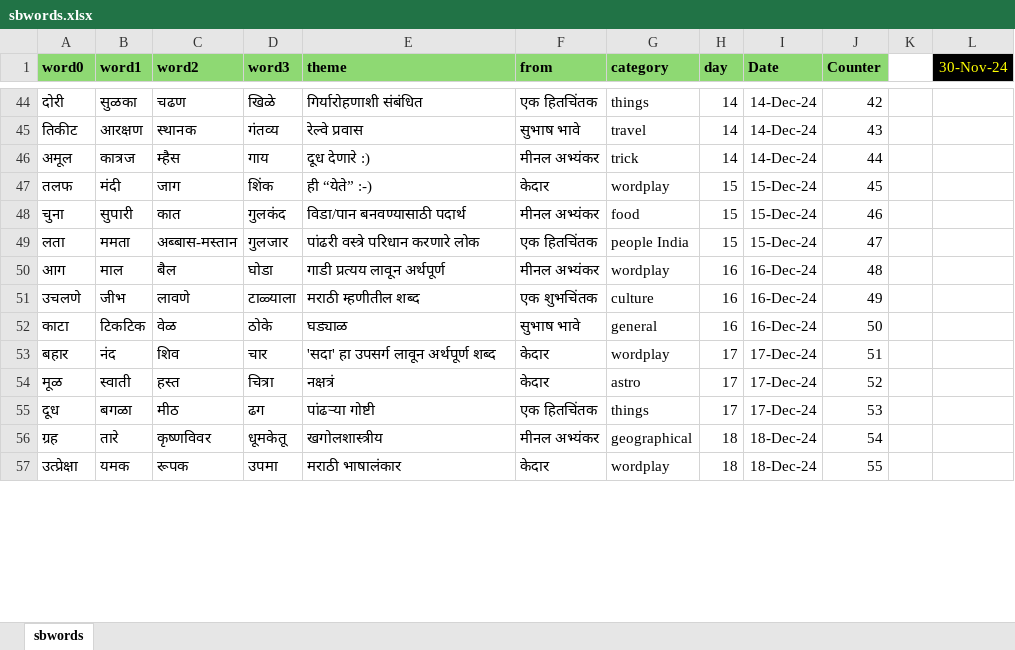
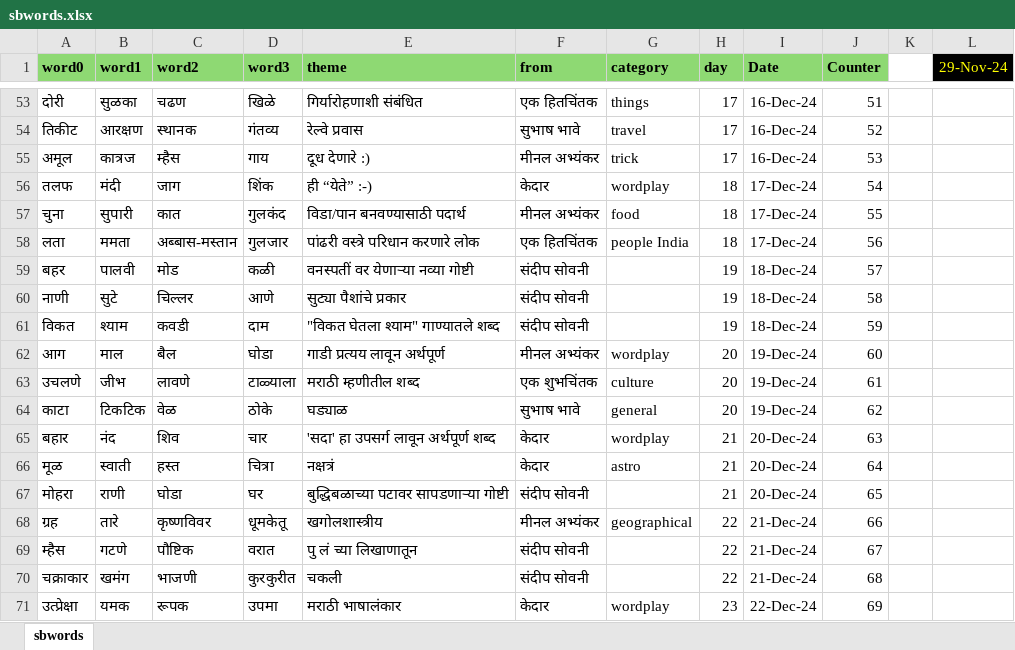
Before and after one commit to hrishinene/shabdakala, an Excel workbook: code/shabdakala/resource/sbwords.xlsx, sheet sbwords, drawn as a sheet; only a part is shown, gaps mark what is left out; values as stored, in another font and other column widths than the file's, no borders; conditional formats not drawn; removed rows and columns are numbered as before the commit, all else as after; the diff covers the shown part only; the diff names each change by its address in the sheet, - before the commit and + after, or states it on an @@ line.

Commit message:
Fix Date parity and local time issue

```diff
--- a/code/shabdakala/resource/sbwords.xlsx (sheet sbwords)
+++ b/code/shabdakala/resource/sbwords.xlsx (sheet sbwords)
-L1: 30-Nov-24
+L1: 29-Nov-24
-H53:H55 (day): 14
+H53:H55 (day): 17
-I53:I55 (Date): 14-Dec-24
+I53:I55 (Date): 16-Dec-24
-J53 (Counter): 42
+J53 (Counter): 51
-J54 (Counter): 43
+J54 (Counter): 52
-J55 (Counter): 44
+J55 (Counter): 53
-H56:H58 (day): 15
+H56:H58 (day): 18
-I56:I58 (Date): 15-Dec-24
+I56:I58 (Date): 17-Dec-24
-J56 (Counter): 45
+J56 (Counter): 54
-J57 (Counter): 46
+J57 (Counter): 55
-J58 (Counter): 47
+J58 (Counter): 56
+row 59: बहर | पालवी | मोड | कळी | वनस्पतीं वर येणार्‍या नव्या गोष्टी | संदीप सोवनी |  | 19 | 18-Dec-24 | 57
+row 60: नाणी | सुटे | चिल्लर | आणे | सुट्या पैशांचे प्रकार | संदीप सोवनी |  | 19 | 18-Dec-24 | 58
+row 61: विकत | श्याम | कवडी | दाम | "विकत घेतला श्याम" गाण्यातले शब्द | संदीप सोवनी |  | 19 | 18-Dec-24 | 59
-H62:H64 (day): 16
+H62:H64 (day): 20
-I62:I64 (Date): 16-Dec-24
+I62:I64 (Date): 19-Dec-24
-J62 (Counter): 48
+J62 (Counter): 60
-J63 (Counter): 49
+J63 (Counter): 61
-J64 (Counter): 50
+J64 (Counter): 62
-H65:H66 (day): 17
+H65:H66 (day): 21
-I65:I66 (Date): 17-Dec-24
+I65:I66 (Date): 20-Dec-24
-J65 (Counter): 51
+J65 (Counter): 63
-J66 (Counter): 52
+J66 (Counter): 64
-row 55: दूध | बगळा | मीठ | ढग | पांढऱ्या गोष्टी | एक हितचिंतक | things | 17 | 17-Dec-24 | 53
+row 67: मोहरा | राणी | घोडा | घर | बुद्धिबळाच्या पटावर सापडणाऱ्या गोष्टी | संदीप सोवनी |  | 21 | 20-Dec-24 | 65
-H68 (day): 18
+H68 (day): 22
-I68 (Date): 18-Dec-24
+I68 (Date): 21-Dec-24
-J68 (Counter): 54
+J68 (Counter): 66
+row 69: म्हैस | गटणे | पौष्टिक | वरात | पु लं च्या लिखाणातून | संदीप सोवनी |  | 22 | 21-Dec-24 | 67
+row 70: चक्राकार | खमंग | भाजणी | कुरकुरीत | चकली | संदीप सोवनी |  | 22 | 21-Dec-24 | 68
-H71 (day): 18
+H71 (day): 23
-I71 (Date): 18-Dec-24
+I71 (Date): 22-Dec-24
-J71 (Counter): 55
+J71 (Counter): 69
```
Also changed, not shown: 43 added rows, 1 removed row and 154 edited cells elsewhere in this sheet, formulas that keep their value, code/shabdakala/resource/work/sbwords.xlsx, 11 other files.
